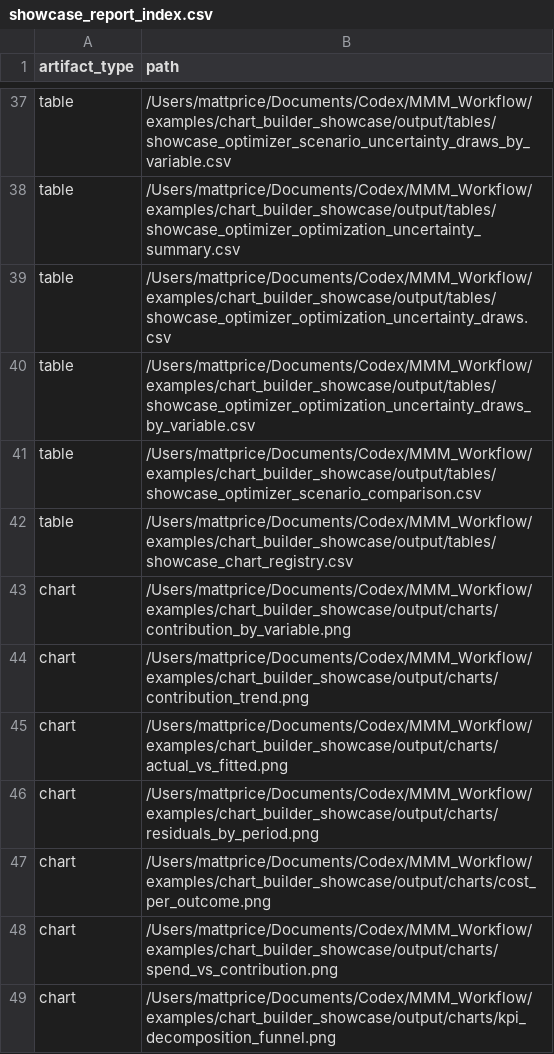
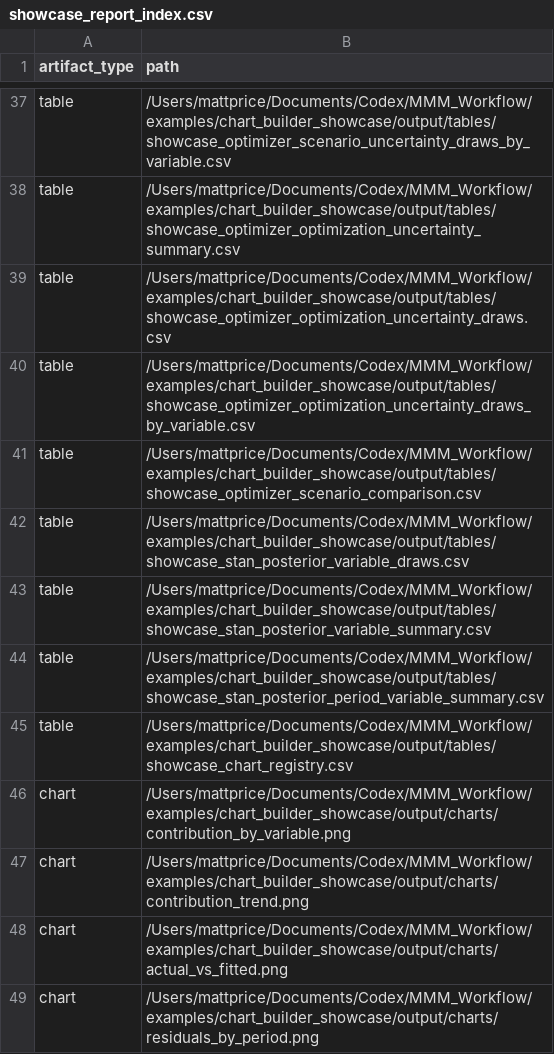
Before and after one commit to MattPrice7/MMM-Workflow, a CSV file: examples/chart_builder_showcase/output/showcase_report_index.csv, drawn as a sheet; only a part is shown, gaps mark what is left out; the shorter side is filled out with more unchanged rows.

Commit message:
Add Stan posterior shadow diagnostics

```diff
--- a/examples/chart_builder_showcase/output/showcase_report_index.csv
+++ b/examples/chart_builder_showcase/output/showcase_report_index.csv
@@ -41,2 +41,5 @@ table,/Users/mattprice/Documents/Codex/MMM_Workflow/examples/chart_builder_showc
 table,/Users/mattprice/Documents/Codex/MMM_Workflow/examples/chart_builder_showcase/output/tables/showcase_optimizer_scenario_comparison.csv
+table,/Users/mattprice/Documents/Codex/MMM_Workflow/examples/chart_builder_showcase/output/tables/showcase_stan_posterior_variable_draws.csv
+table,/Users/mattprice/Documents/Codex/MMM_Workflow/examples/chart_builder_showcase/output/tables/showcase_stan_posterior_variable_summary.csv
+table,/Users/mattprice/Documents/Codex/MMM_Workflow/examples/chart_builder_showcase/output/tables/showcase_stan_posterior_period_variable_summary.csv
 table,/Users/mattprice/Documents/Codex/MMM_Workflow/examples/chart_builder_showcase/output/tables/showcase_chart_registry.csv
```
Also changed, not shown: examples/chart_builder_showcase/output/tables/showcase_executive_summary.csv, 9 other files.
